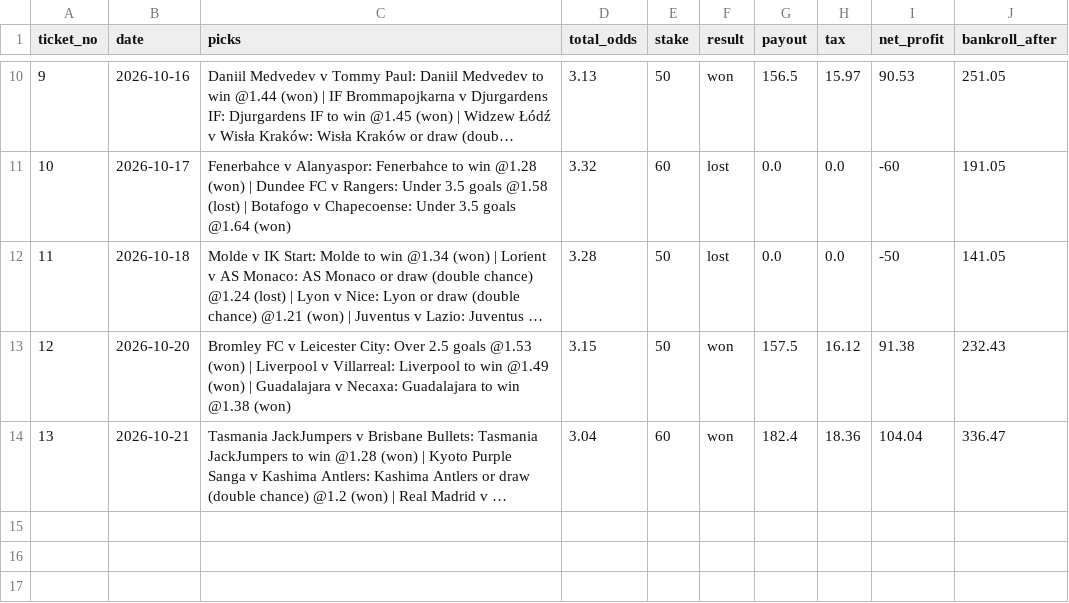
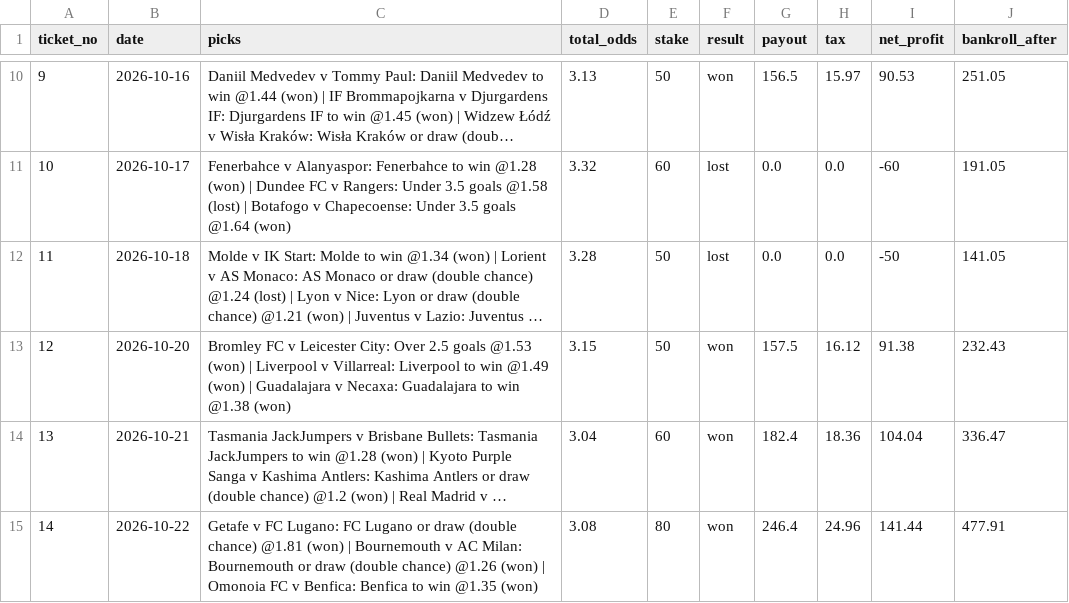
Before and after one commit to tralesmile/kockajse, a CSV file: data/ledger.csv, drawn as a sheet; only a part is shown, gaps mark what is left out; long unchanged cells end in …; the diff names each change by its address in the sheet, - before the commit and + after, or states it on an @@ line.

Commit message:
Update ledger

```diff
--- a/data/ledger.csv
+++ b/data/ledger.csv
+row 15: 14 | 2026-10-22 | Getafe v FC Lugano: FC Lugano or draw (double chance) @1.81 (won) | Bournemouth v AC Milan: Bournemouth or draw (double chance) @1.26 (won) | Omonoia FC v Benfica: Benfica to win @1.35 (won) | 3.08 | 80 | won | 246.4 | 24.96 | 141.44 | 477.91
```
Also changed, not shown: 2 other files.
